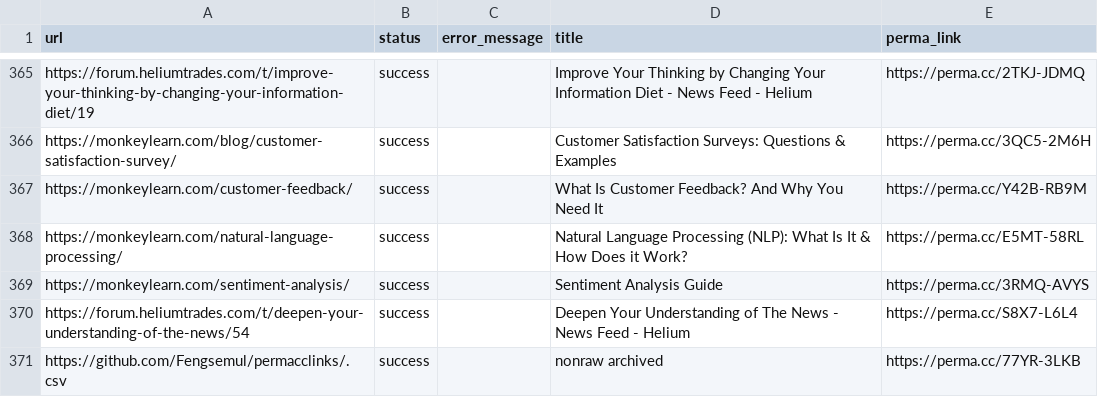
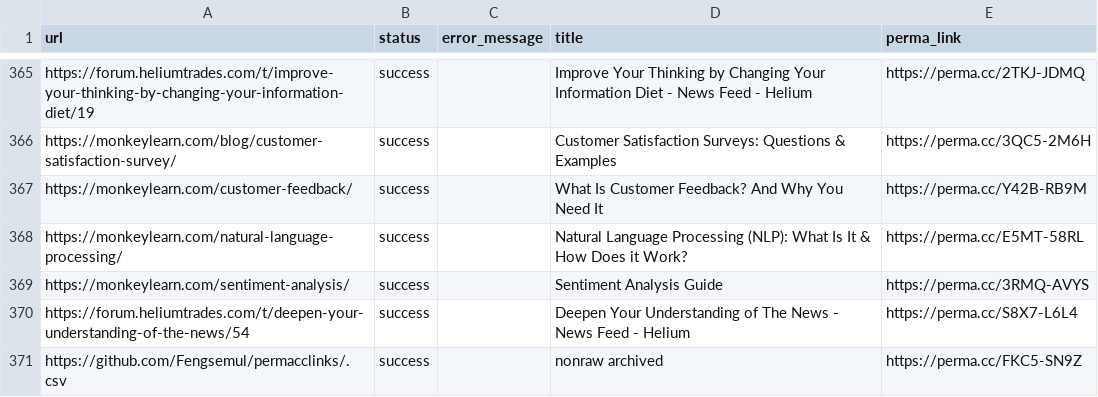
Before and after one commit to Fengsemul/permacclinks, a CSV file: heliumtrades.comsourcesIperma-folders-archives (No-dated entries are between January 12 2023 0926 am and January 14 2023).csv, drawn as a sheet; only a part is shown, gaps mark what is left out.

Commit message:
Update heliumtrades.comsourcesIperma-folders-archives (No-dated entries are between January 12 2023 0926 am and January 14 2023).csv

```diff
--- a/heliumtrades.comsourcesIperma-folders-archives (No-dated entries are between January 12 2023 0926 am and January 14 2023).csv
+++ b/heliumtrades.comsourcesIperma-folders-archives (No-dated entries are between January 12 2023 0926 am and January 14 2023).csv
@@ -370,2 +370,2 @@ https://monkeylearn.com/sentiment-analysis/,success,,Sentiment Analysis Guide,ht
 https://forum.heliumtrades.com/t/deepen-your-understanding-of-the-news/54,success,,Deepen Your Understanding of The News - News Feed - Helium,https://perma.cc/S8X7-L6L4
-https://github.com/Fengsemul/permacclinks/.csv,success,,nonraw archived,https://perma.cc/77YR-3LKB
+https://github.com/Fengsemul/permacclinks/.csv,success,,nonraw archived,https://perma.cc/FKC5-SN9Z
```
